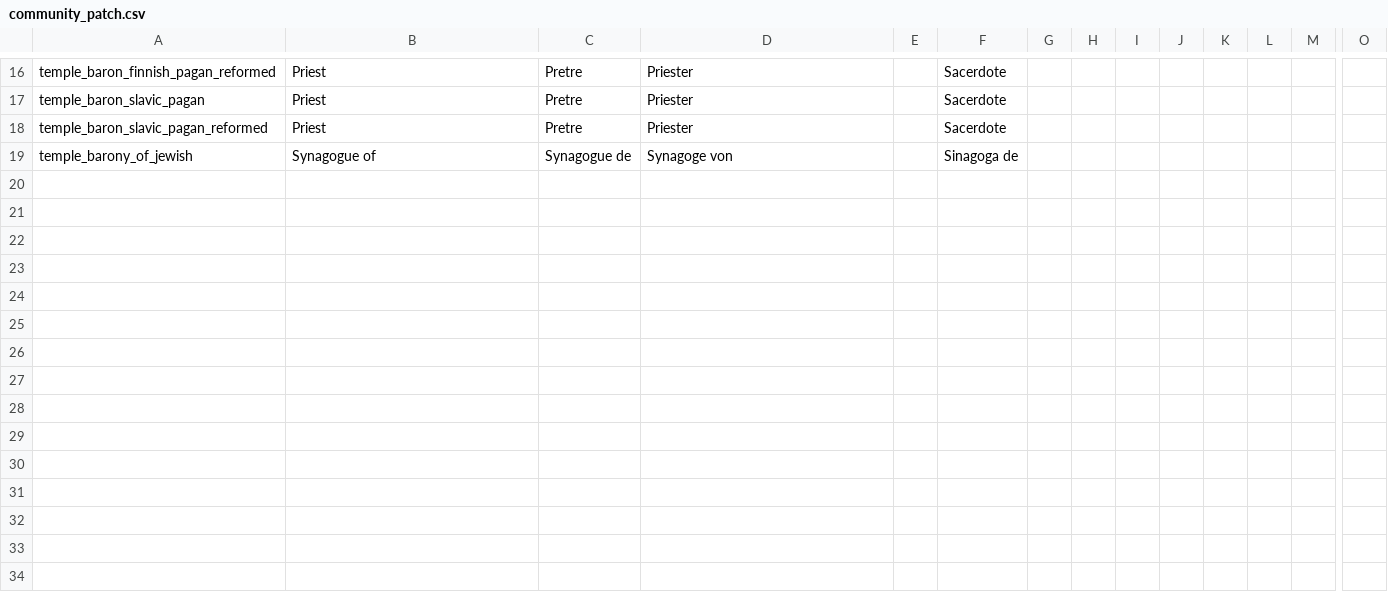
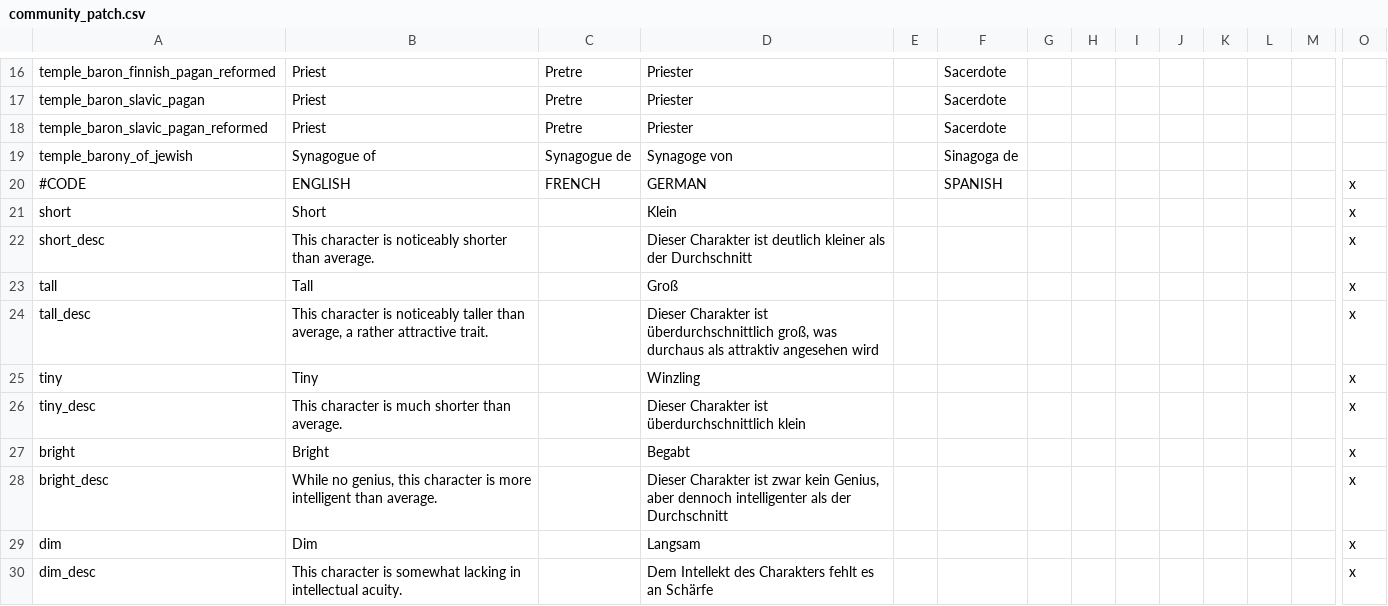
Before and after one commit to Earlo/CK2-Community-Patch, a CSV file: localisation/community_patch.csv, drawn as a sheet; only a part is shown, gaps mark what is left out; rows hold the shown columns only; the diff covers the shown part only; the diff names each change by its address in the sheet, - before the commit and + after, or states it on an @@ line.

```diff
--- a/localisation/community_patch.csv
+++ b/localisation/community_patch.csv
+row 20: #CODE | ENGLISH | FRENCH | GERMAN |  | SPANISH |  |  |  |  |  |  |  | x
+row 21: short | Short |  | Klein |  |  |  |  |  |  |  |  |  | x
+row 22: short_desc | This character is noticeably shorter than average. |  | Dieser Charakter ist deutlich kleiner als der Durchschnitt |  |  |  |  |  |  |  |  |  | x
+row 23: tall | Tall |  | Groß |  |  |  |  |  |  |  |  |  | x
+row 24: tall_desc | This character is noticeably taller than average, a rather attractive trait. |  | Dieser Charakter ist überdurchschnittlich groß, was durchaus als attraktiv angesehen wird |  |  |  |  |  |  |  |  |  | x
+row 25: tiny | Tiny |  | Winzling |  |  |  |  |  |  |  |  |  | x
+row 26: tiny_desc | This character is much shorter than average. |  | Dieser Charakter ist überdurchschnittlich klein |  |  |  |  |  |  |  |  |  | x
+row 27: bright | Bright |  | Begabt |  |  |  |  |  |  |  |  |  | x
+row 28: bright_desc | While no genius, this character is more intelligent than average. |  | Dieser Charakter ist zwar kein Genius, aber dennoch intelligenter als der Durchschnitt |  |  |  |  |  |  |  |  |  | x
+row 29: dim | Dim |  | Langsam |  |  |  |  |  |  |  |  |  | x
+row 30: dim_desc | This character is somewhat lacking in intellectual acuity. |  | Dem Intellekt des Charakters fehlt es an Schärfe |  |  |  |  |  |  |  |  |  | x
```
Also changed, not shown: 10 added rows elsewhere in this file, 16 other files.
